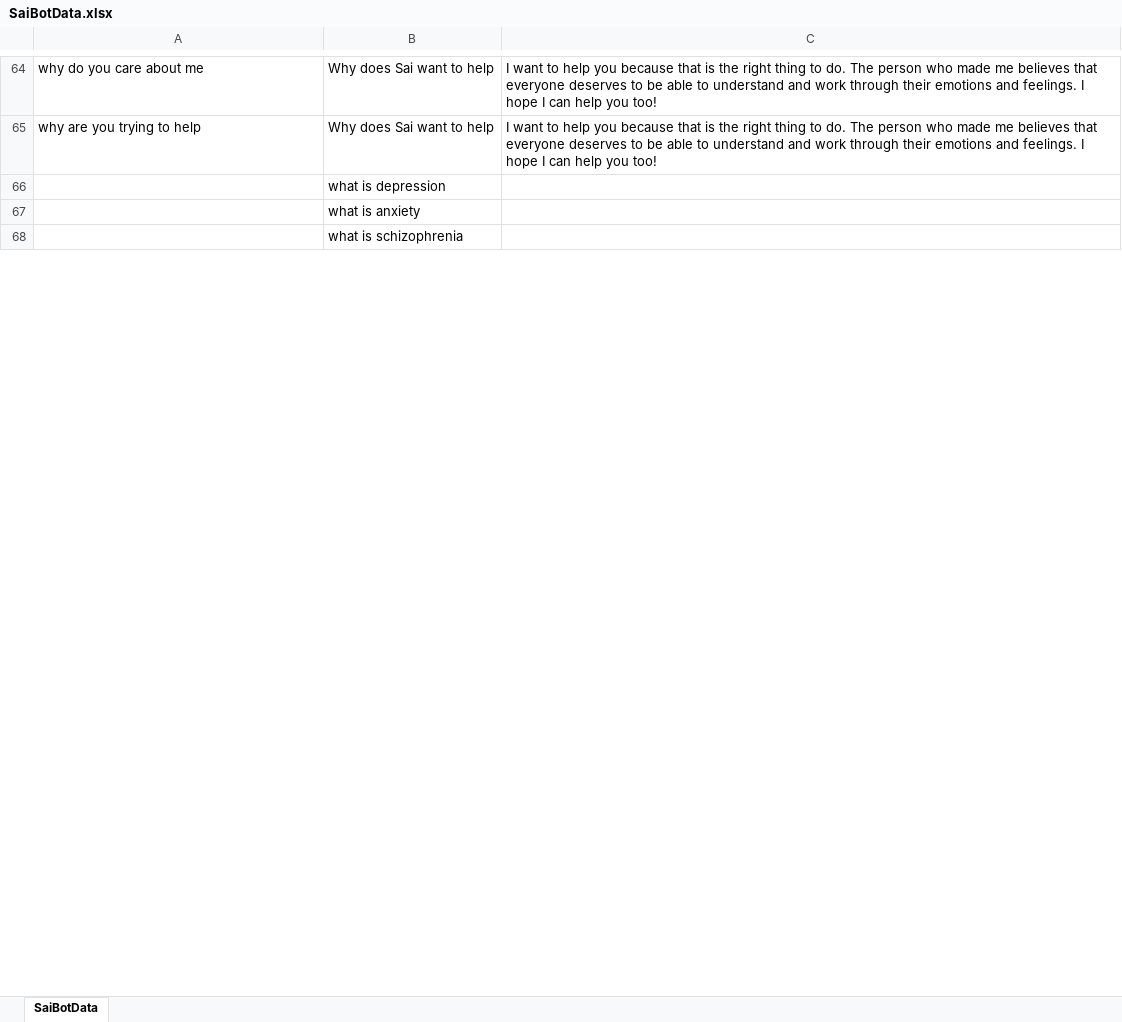
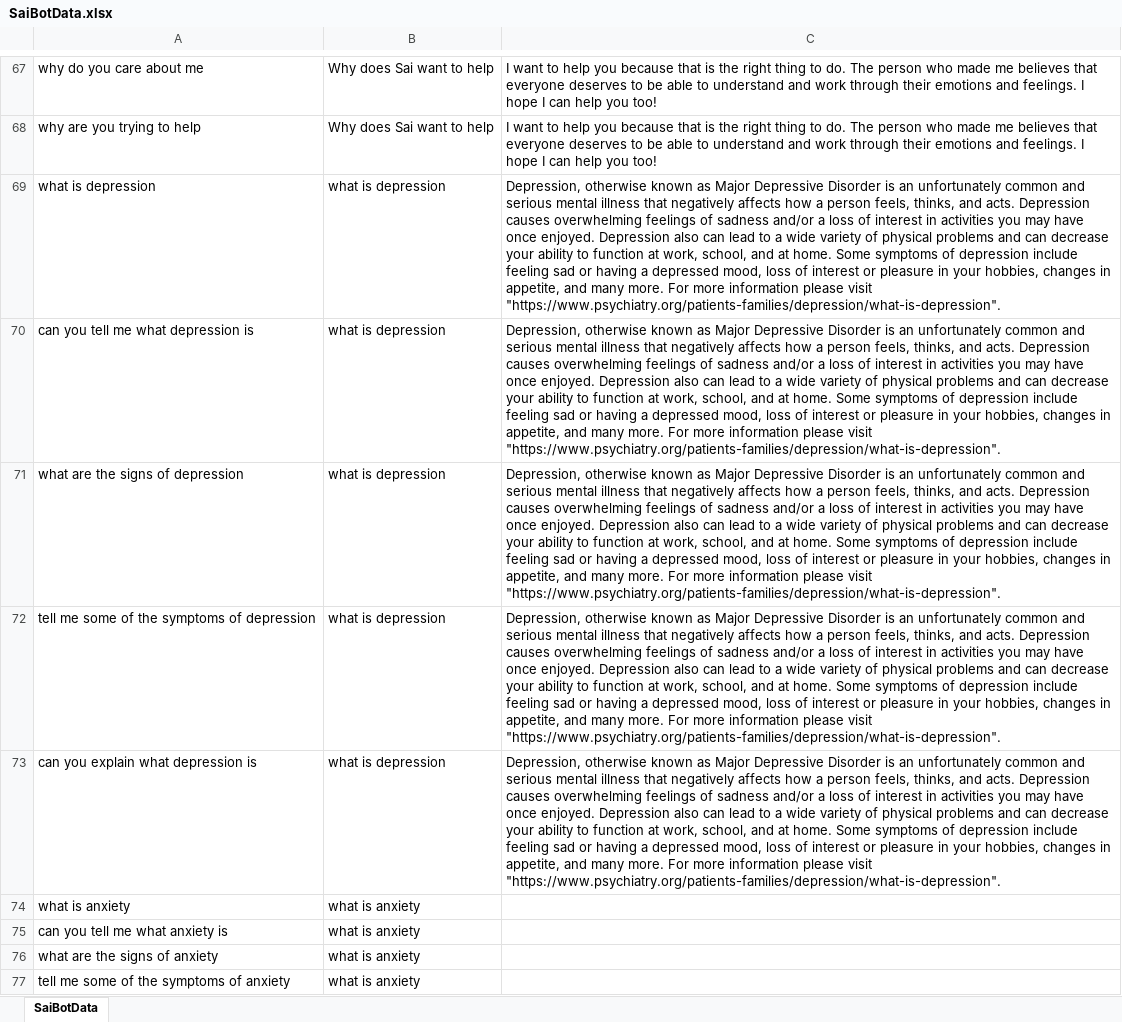
Before and after one commit to gms0817/EmotionalSupportAI, an Excel workbook: res/classification_data/datasets/SaiBotData.xlsx, sheet SaiBotData, drawn as a sheet; only a part is shown, gaps mark what is left out; values as stored, in another font and other column widths than the file's, no borders; removed rows and columns are numbered as before the commit, all else as after; the diff covers the shown part only; the diff names each change by its address in the sheet, - before the commit and + after, or states it on an @@ line.

```diff
--- a/res/classification_data/datasets/SaiBotData.xlsx (sheet SaiBotData)
+++ b/res/classification_data/datasets/SaiBotData.xlsx (sheet SaiBotData)
-row 66:  | what is depression
-row 67:  | what is anxiety
-row 68:  | what is schizophrenia
+row 69: what is depression | what is depression | Depression, otherwise known as Major Depressive Disorder is an unfortunately common and serious mental illness that negatively affects how a person feels, thinks, and acts. Depression causes overwhelming feelings of sadness and/or a loss of interest in activities you may have once enjoyed. Depression also can lead to a wide variety of physical problems and can decrease your ability to function at work, school, and at home. Some symptoms of depression include feeling sad or having a depressed mood, loss of interest or pleasure in your hobbies, changes in appetite, and many more. For more information please visit "https://www.psychiatry.org/patients-families/depression/what-is-depression".
+row 70: can you tell me what depression is | what is depression | Depression, otherwise known as Major Depressive Disorder is an unfortunately common and serious mental illness that negatively affects how a person feels, thinks, and acts. Depression causes overwhelming feelings of sadness and/or a loss of interest in activities you may have once enjoyed. Depression also can lead to a wide variety of physical problems and can decrease your ability to function at work, school, and at home. Some symptoms of depression include feeling sad or having a depressed mood, loss of interest or pleasure in your hobbies, changes in appetite, and many more. For more information please visit "https://www.psychiatry.org/patients-families/depression/what-is-depression".
+row 71: what are the signs of depression | what is depression | Depression, otherwise known as Major Depressive Disorder is an unfortunately common and serious mental illness that negatively affects how a person feels, thinks, and acts. Depression causes overwhelming feelings of sadness and/or a loss of interest in activities you may have once enjoyed. Depression also can lead to a wide variety of physical problems and can decrease your ability to function at work, school, and at home. Some symptoms of depression include feeling sad or having a depressed mood, loss of interest or pleasure in your hobbies, changes in appetite, and many more. For more information please visit "https://www.psychiatry.org/patients-families/depression/what-is-depression".
+row 72: tell me some of the symptoms of depression | what is depression | Depression, otherwise known as Major Depressive Disorder is an unfortunately common and serious mental illness that negatively affects how a person feels, thinks, and acts. Depression causes overwhelming feelings of sadness and/or a loss of interest in activities you may have once enjoyed. Depression also can lead to a wide variety of physical problems and can decrease your ability to function at work, school, and at home. Some symptoms of depression include feeling sad or having a depressed mood, loss of interest or pleasure in your hobbies, changes in appetite, and many more. For more information please visit "https://www.psychiatry.org/patients-families/depression/what-is-depression".
+row 73: can you explain what depression is | what is depression | Depression, otherwise known as Major Depressive Disorder is an unfortunately common and serious mental illness that negatively affects how a person feels, thinks, and acts. Depression causes overwhelming feelings of sadness and/or a loss of interest in activities you may have once enjoyed. Depression also can lead to a wide variety of physical problems and can decrease your ability to function at work, school, and at home. Some symptoms of depression include feeling sad or having a depressed mood, loss of interest or pleasure in your hobbies, changes in appetite, and many more. For more information please visit "https://www.psychiatry.org/patients-families/depression/what-is-depression".
+row 74: what is anxiety | what is anxiety
+row 75: can you tell me what anxiety is | what is anxiety
+row 76: what are the signs of anxiety | what is anxiety
+row 77: tell me some of the symptoms of anxiety | what is anxiety
```
Also changed, not shown: 60 added rows and 4 edited cells elsewhere in this sheet, 3 other files.
